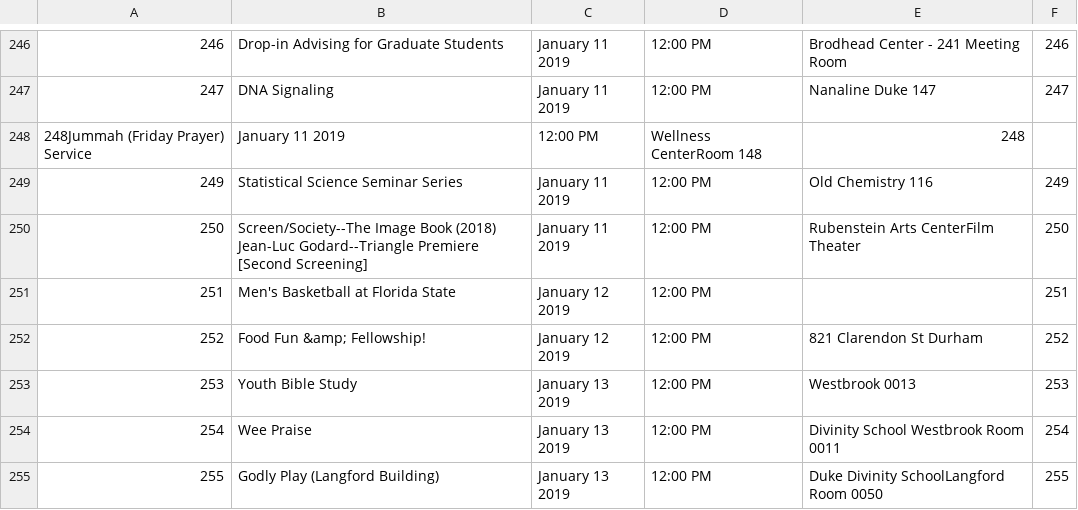
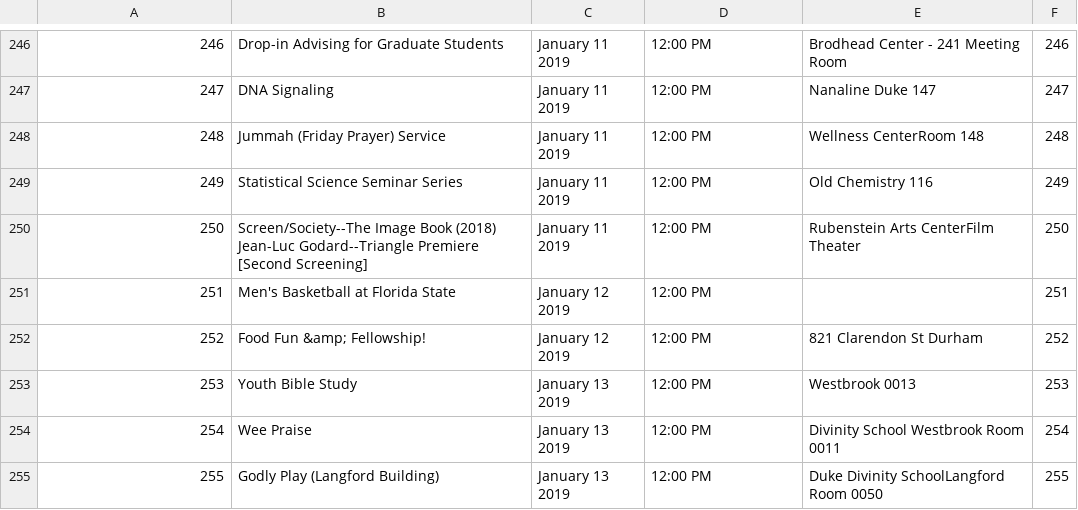
Before and after one commit to bschwenn/oasys, a CSV file: db/events.csv, drawn as a sheet; only a part is shown, gaps mark what is left out; removed rows and columns are numbered as before the commit, all else as after; the diff names each change by its address in the sheet, - before the commit and + after, or states it on an @@ line.

Commit message:
added missing commas

```diff
--- a/db/events.csv
+++ b/db/events.csv
-row 248: 248Jummah (Friday Prayer) Service | January 11 2019 | 12:00 PM | Wellness CenterRoom 148 | 248
+row 248: 248 | Jummah (Friday Prayer) Service | January 11 2019 | 12:00 PM | Wellness CenterRoom 148 | 248
```
